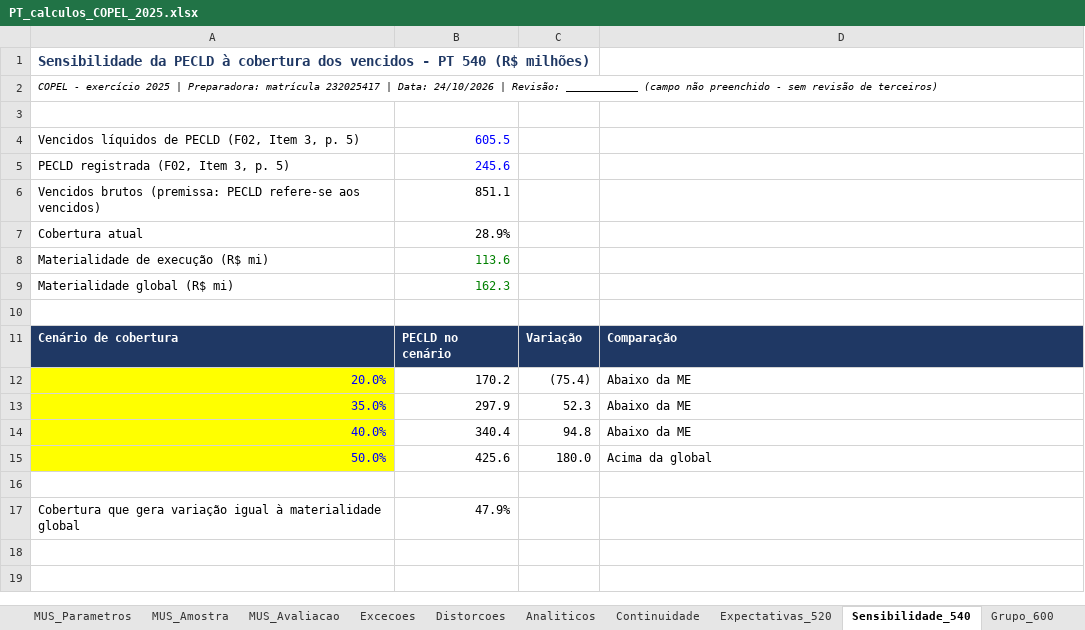
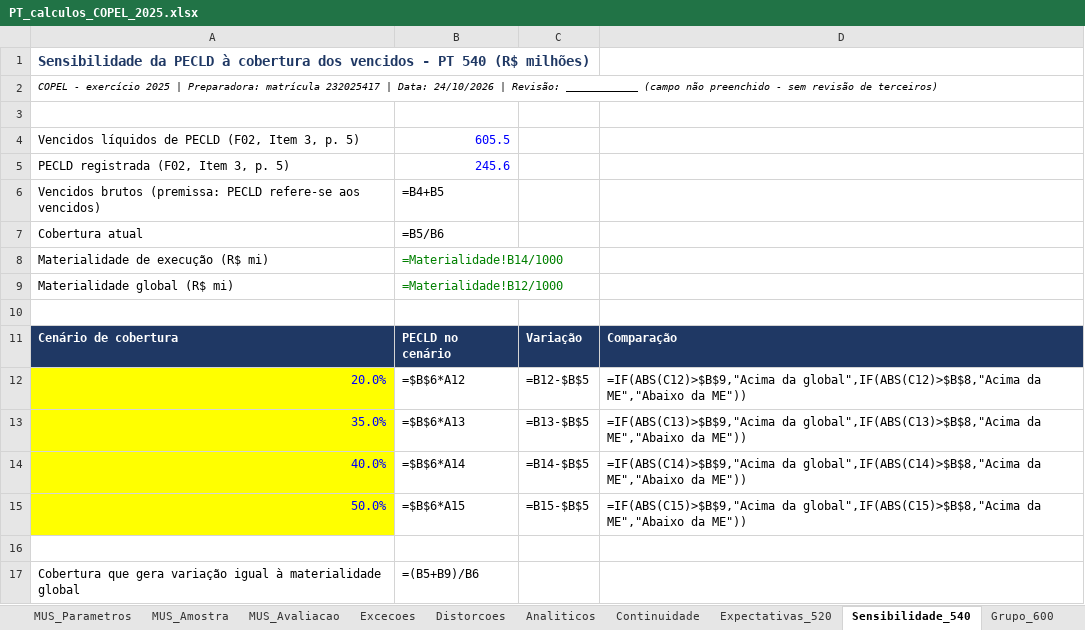
Before and after one commit to daiannesilvaadm-bot/copel-auditoria-2025-232025417, an Excel workbook: 02_PLANILHAS/PT_calculos_COPEL_2025.xlsx, sheet Sensibilidade_540, drawn as a sheet; values as stored, in another font and other column widths than the file's, no borders; formulas without a stored value are shown as written; the diff names each change by its address in the sheet, - before the commit and + after, or states it on an @@ line.

```diff
--- a/02_PLANILHAS/PT_calculos_COPEL_2025.xlsx (sheet Sensibilidade_540)
+++ b/02_PLANILHAS/PT_calculos_COPEL_2025.xlsx (sheet Sensibilidade_540)
-B6: 851.1
+B6: =B4+B5
-B7: 28.9%
+B7: =B5/B6
-B8: 113.6
+B8: =Materialidade!B14/1000
-B9: 162.3
+B9: =Materialidade!B12/1000
-B12: 170.2
+B12: =$B$6*A12
-C12: (75.4)
+C12: =B12-$B$5
-D12: Abaixo da ME
+D12: =IF(ABS(C12)>$B$9,"Acima da global",IF(ABS(C12)>$B$8,"Acima da ME","Abaixo da ME"))
-B13: 297.9
+B13: =$B$6*A13
-C13: 52.3
+C13: =B13-$B$5
-D13: Abaixo da ME
+D13: =IF(ABS(C13)>$B$9,"Acima da global",IF(ABS(C13)>$B$8,"Acima da ME","Abaixo da ME"))
-B14: 340.4
+B14: =$B$6*A14
-C14: 94.8
+C14: =B14-$B$5
-D14: Abaixo da ME
+D14: =IF(ABS(C14)>$B$9,"Acima da global",IF(ABS(C14)>$B$8,"Acima da ME","Abaixo da ME"))
-B15: 425.6
+B15: =$B$6*A15
-C15: 180.0
+C15: =B15-$B$5
-D15: Acima da global
+D15: =IF(ABS(C15)>$B$9,"Acima da global",IF(ABS(C15)>$B$8,"Acima da ME","Abaixo da ME"))
-B17: 47.9%
+B17: =(B5+B9)/B6
```
Also changed, not shown: sheet MUS_Amostra, sheet Contas_Significativas, sheet BP, sheet DRE, sheet MUS_Avaliacao, sheet Distorcoes, 11 more sheets, 10 other files.
